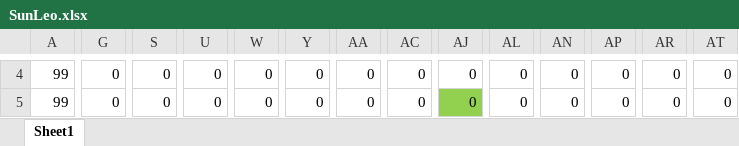
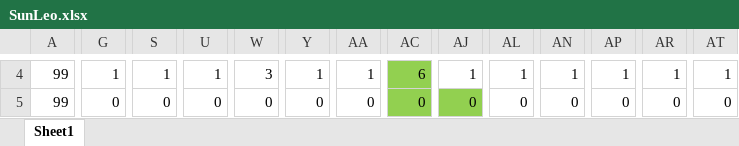
Before and after one commit to r1towww/osore, an Excel workbook: Star Regein/Star Regein/SunLeo.xlsx, sheet Sheet1, drawn as a sheet; only a part is shown, gaps mark what is left out; values as stored, in another font and other column widths than the file's, no borders; charts and pictures and conditional formats not drawn; the diff covers the shown part only; the diff names each change by its address in the sheet, - before the commit and + after, or states it on an @@ line.

```diff
--- a/Star Regein/Star Regein/SunLeo.xlsx (sheet Sheet1)
+++ b/Star Regein/Star Regein/SunLeo.xlsx (sheet Sheet1)
-G4: 0
+G4: 1
-S4: 0
+S4: 1
-U4: 0
+U4: 1
-W4: 0
+W4: 3
-Y4: 0
+Y4: 1
-AA4: 0
+AA4: 1
-AC4: 0
+AC4: 6
-AC4:AC5 fill: none
+AC4:AC5 fill: #92D050
-AJ4: 0
+AJ4: 1
-AL4: 0
+AL4: 1
-AN4: 0
+AN4: 1
-AP4: 0
+AP4: 1
-AR4: 0
+AR4: 1
-AT4: 0
+AT4: 1
```
Also changed, not shown: 388 edited cells and cell formats elsewhere in this sheet, 7 other files.
